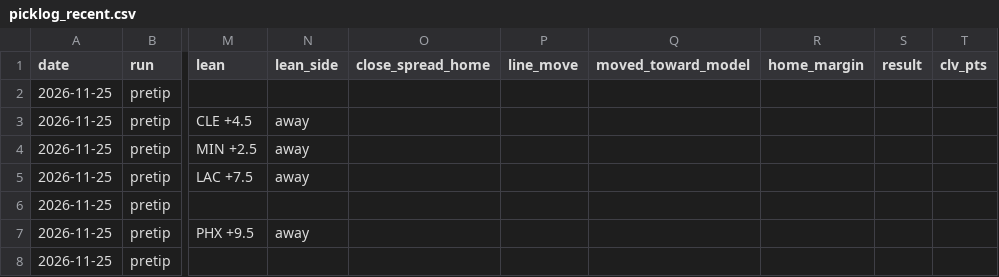
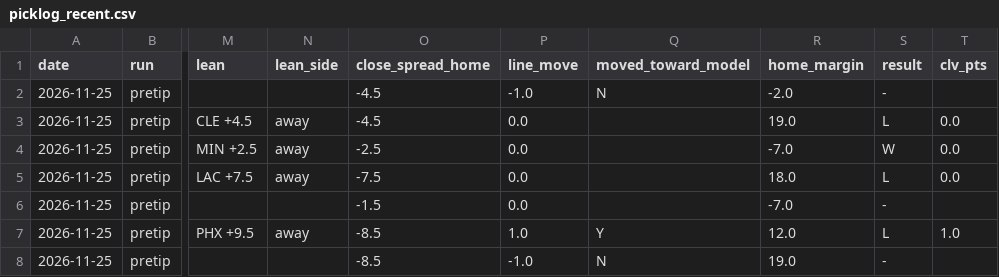
Before and after one commit to tylerheathcock1/nba-model-v7, a CSV file: data/out/picklog_recent.csv, drawn as a sheet; only a part is shown, gaps mark what is left out; the diff covers the shown part only; the diff names each change by its address in the sheet, - before the commit and + after, or states it on an @@ line.

```diff
--- a/data/out/picklog_recent.csv
+++ b/data/out/picklog_recent.csv
-O2:O3 (close_spread_home): (empty)
+O2:O3 (close_spread_home): -4.5
-P2 (line_move): (empty)
+P2 (line_move): -1.0
-Q2 (moved_toward_model): (empty)
+Q2 (moved_toward_model): N
-R2 (home_margin): (empty)
+R2 (home_margin): -2.0
-S2 (result): (empty)
+S2 (result): -
-P3:P6 (line_move): (empty)
+P3:P6 (line_move): 0.0
-R3 (home_margin): (empty)
+R3 (home_margin): 19.0
-S3 (result): (empty)
+S3 (result): L
-T3:T5 (clv_pts): (empty)
+T3:T5 (clv_pts): 0.0
-O4 (close_spread_home): (empty)
+O4 (close_spread_home): -2.5
-R4 (home_margin): (empty)
+R4 (home_margin): -7.0
-S4 (result): (empty)
+S4 (result): W
-O5 (close_spread_home): (empty)
+O5 (close_spread_home): -7.5
-R5 (home_margin): (empty)
+R5 (home_margin): 18.0
-S5 (result): (empty)
+S5 (result): L
-O6 (close_spread_home): (empty)
+O6 (close_spread_home): -1.5
-R6 (home_margin): (empty)
+R6 (home_margin): -7.0
-S6 (result): (empty)
+S6 (result): -
-O7:O8 (close_spread_home): (empty)
+O7:O8 (close_spread_home): -8.5
-P7 (line_move): (empty)
+P7 (line_move): 1.0
-Q7 (moved_toward_model): (empty)
+Q7 (moved_toward_model): Y
-R7 (home_margin): (empty)
+R7 (home_margin): 12.0
-S7 (result): (empty)
+S7 (result): L
-T7 (clv_pts): (empty)
+T7 (clv_pts): 1.0
-P8 (line_move): (empty)
+P8 (line_move): -1.0
-Q8 (moved_toward_model): (empty)
+Q8 (moved_toward_model): N
-R8 (home_margin): (empty)
+R8 (home_margin): 19.0
-S8 (result): (empty)
+S8 (result): -
```
Also changed, not shown: 51 edited cells elsewhere in this file, data/out/scorecard.csv, data/picklog.csv, 4 other files.
